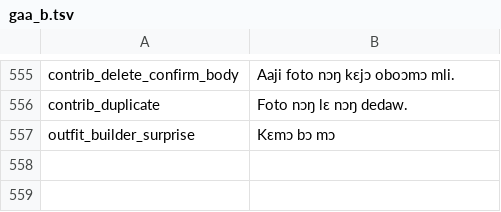
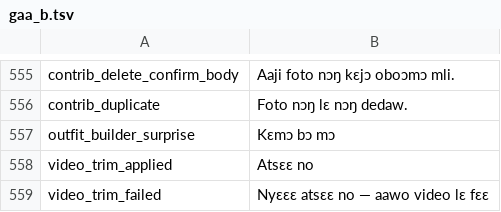
Before and after one commit to Jacinth-19/fabricfit-app, a TSV file: FabricFit/tools/i18n/gaa_b.tsv, drawn as a sheet; only a part is shown, gaps mark what is left out.

```diff
--- a/FabricFit/tools/i18n/gaa_b.tsv
+++ b/FabricFit/tools/i18n/gaa_b.tsv
@@ -557 +557,3 @@ contrib_duplicate	Foto nɔŋ lɛ nɔŋ dedaw.
 outfit_builder_surprise	Kɛmɔ bɔ mɔ
+video_trim_applied	Atsɛɛ no
+video_trim_failed	Nyɛɛɛ atsɛɛ no — aawo video lɛ fɛɛ
```
Also changed, not shown: FabricFit/tools/i18n/ee_b.tsv, FabricFit/tools/i18n/tw_b.tsv, 6 other files.
